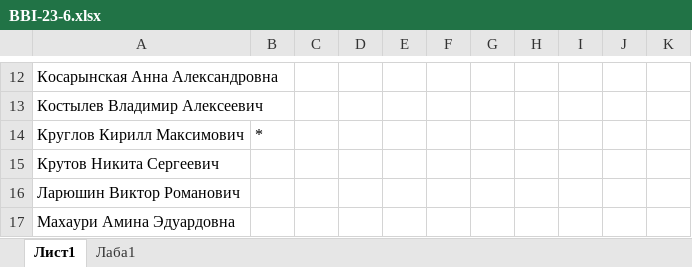
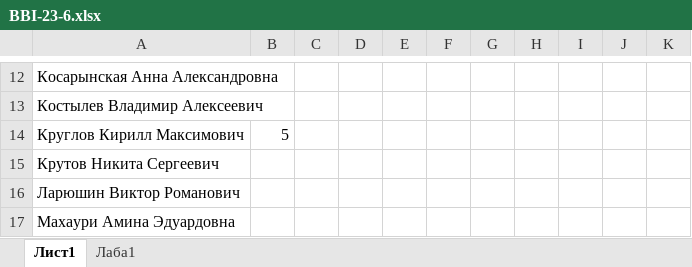
Before and after one commit to VladimirKostylev/BBI-23-6, an Excel workbook: BBI-23-6.xlsx, sheet Лист1, drawn as a sheet; only a part is shown, gaps mark what is left out; values as stored, in another font and other column widths than the file's, no borders; the diff names each change by its address in the sheet, - before the commit and + after, or states it on an @@ line.

Commit message:
Add files via upload

```diff
--- a/BBI-23-6.xlsx (sheet Лист1)
+++ b/BBI-23-6.xlsx (sheet Лист1)
-B14: *
+B14: 5
```
